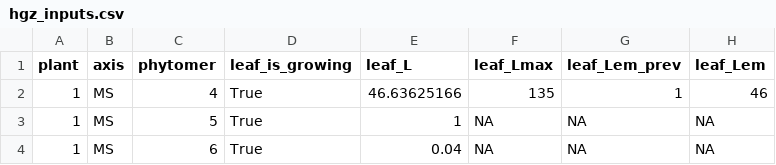
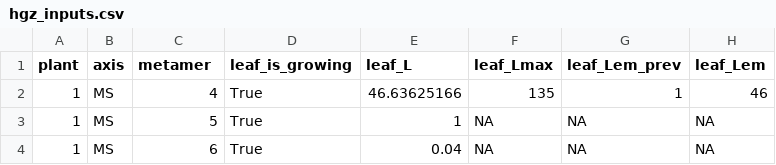
Before and after one commit to openalea-incubator/growth-wheat, a CSV file: trunk/trunk/example/standalone/inputs/hgz_inputs.csv, drawn as a sheet; only a part is shown; the diff names each change by its address in the sheet, - before the commit and + after, or states it on an @@ line.

```diff
--- a/trunk/trunk/example/standalone/inputs/hgz_inputs.csv
+++ b/trunk/trunk/example/standalone/inputs/hgz_inputs.csv
-C1: phytomer
+C1: metamer
```
Also changed, not shown: trunk/trunk/example/standalone/inputs/exposed_element_inputs.csv, trunk/trunk/example/standalone/outputs/exposed_element_outputs.csv, 6 other files.
